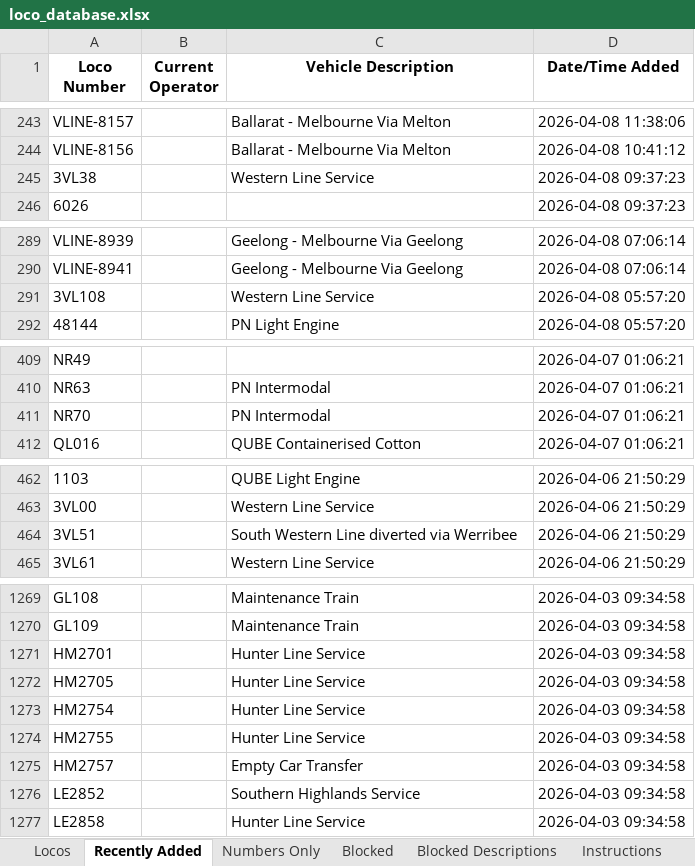
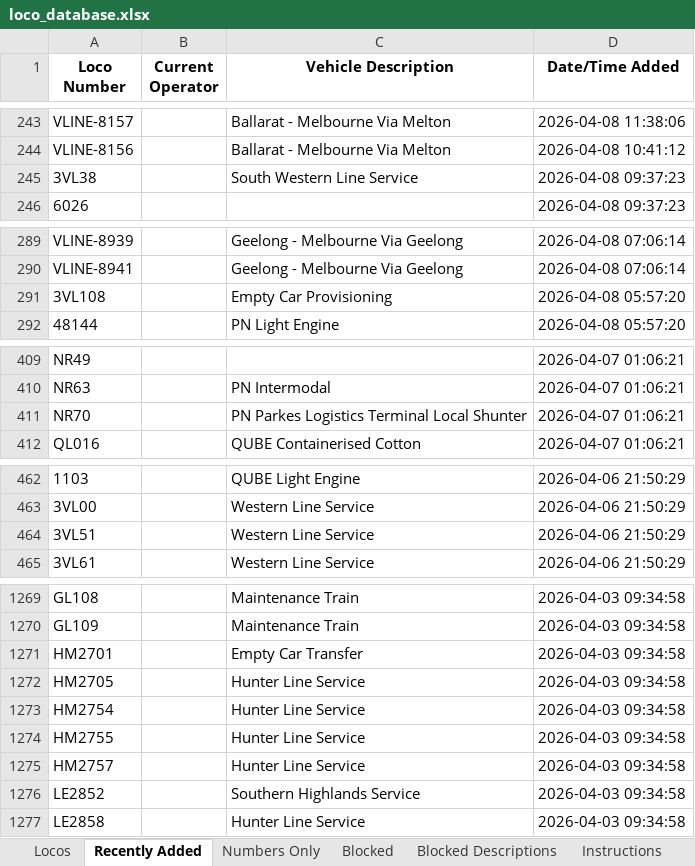
Before and after one commit to grahame21/railops-frontend, an Excel workbook: downloads/loco_database.xlsx, sheet Recently Added, drawn as a sheet; only a part is shown, gaps mark what is left out; values as stored, in another font and other column widths than the file's, no borders; the diff covers the shown part only; the diff names each change by its address in the sheet, - before the commit and + after, or states it on an @@ line.

```diff
--- a/downloads/loco_database.xlsx (sheet Recently Added)
+++ b/downloads/loco_database.xlsx (sheet Recently Added)
-C245 (Vehicle Description): Western Line Service
+C245 (Vehicle Description): South Western Line Service
-C291 (Vehicle Description): Western Line Service
+C291 (Vehicle Description): Empty Car Provisioning
-C411 (Vehicle Description): PN Intermodal
+C411 (Vehicle Description): PN Parkes Logistics Terminal Local Shunter
-C464 (Vehicle Description): South Western Line diverted via Werribee
+C464 (Vehicle Description): Western Line Service
-C1271 (Vehicle Description): Hunter Line Service
+C1271 (Vehicle Description): Empty Car Transfer
-C1275 (Vehicle Description): Empty Car Transfer
+C1275 (Vehicle Description): Hunter Line Service
```
Also changed, not shown: 12 edited cells elsewhere in this sheet, sheet Locos, downloads/loco_numbers_only.xlsx, 3 other files.
